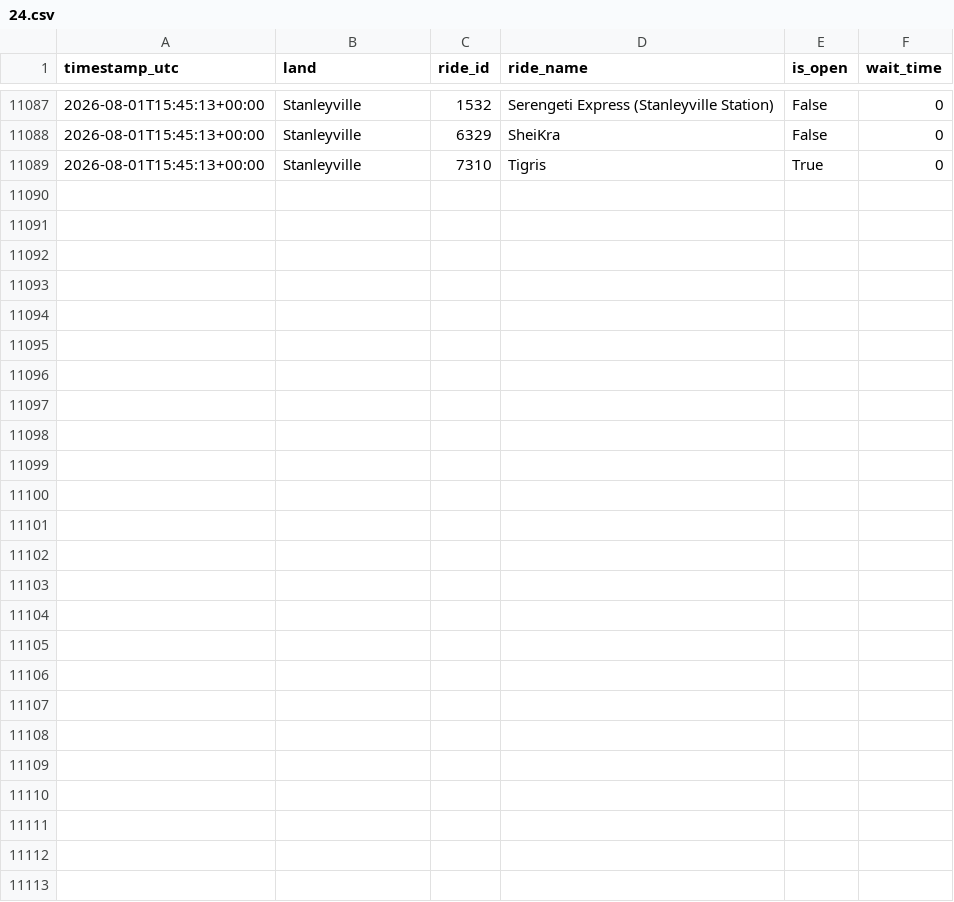
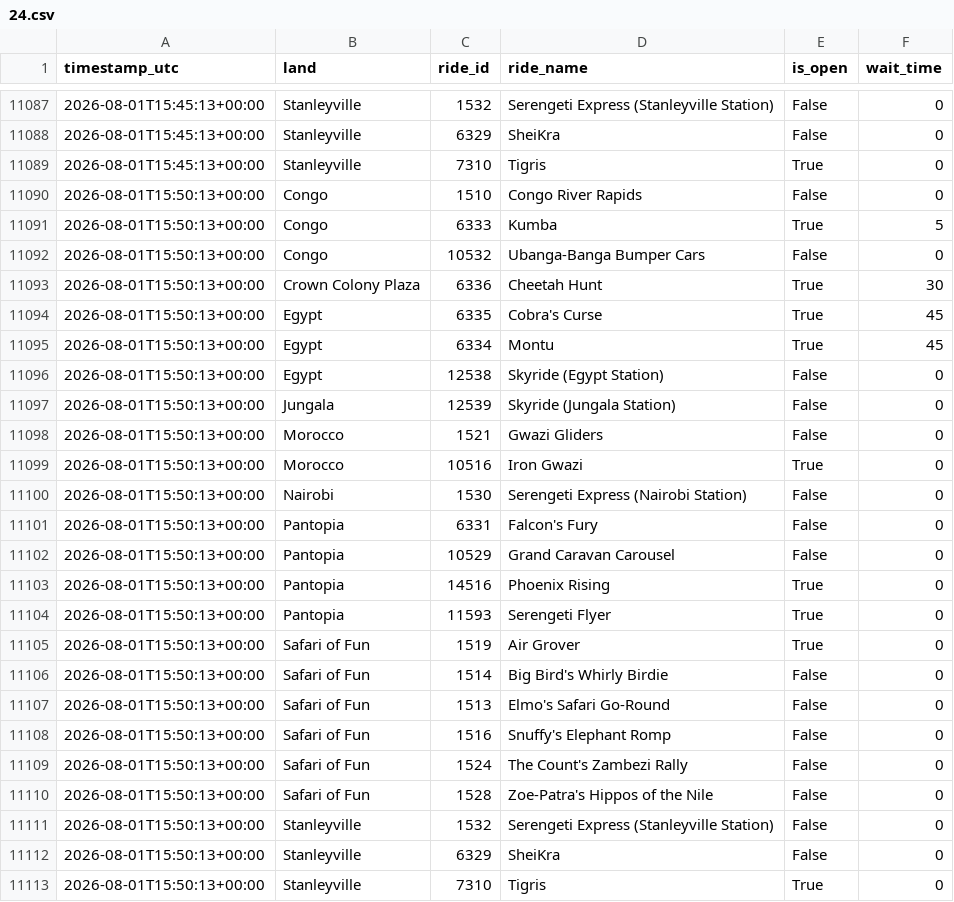
Before and after one commit to GustavoLuza/rideradar-queue-data, a CSV file: data/24.csv, drawn as a sheet; only a part is shown, gaps mark what is left out.

```diff
--- a/data/24.csv
+++ b/data/24.csv
@@ -11089 +11089,25 @@ timestamp_utc,land,ride_id,ride_name,is_open,wait_time
 2026-08-01T15:45:13+00:00,Stanleyville,7310,Tigris,True,0
+2026-08-01T15:50:13+00:00,Congo,1510,Congo River Rapids,False,0
+2026-08-01T15:50:13+00:00,Congo,6333,Kumba,True,5
+2026-08-01T15:50:13+00:00,Congo,10532,Ubanga-Banga Bumper Cars,False,0
+2026-08-01T15:50:13+00:00,Crown Colony Plaza,6336,Cheetah Hunt,True,30
+2026-08-01T15:50:13+00:00,Egypt,6335,Cobra's Curse,True,45
+2026-08-01T15:50:13+00:00,Egypt,6334,Montu,True,45
+2026-08-01T15:50:13+00:00,Egypt,12538,Skyride (Egypt Station),False,0
+2026-08-01T15:50:13+00:00,Jungala,12539,Skyride (Jungala Station),False,0
+2026-08-01T15:50:13+00:00,Morocco,1521,Gwazi Gliders,False,0
+2026-08-01T15:50:13+00:00,Morocco,10516,Iron Gwazi,True,0
+2026-08-01T15:50:13+00:00,Nairobi,1530,Serengeti Express (Nairobi Station),False,0
+2026-08-01T15:50:13+00:00,Pantopia,6331,Falcon's Fury,False,0
+2026-08-01T15:50:13+00:00,Pantopia,10529,Grand Caravan Carousel,False,0
+2026-08-01T15:50:13+00:00,Pantopia,14516,Phoenix Rising,True,0
+2026-08-01T15:50:13+00:00,Pantopia,11593,Serengeti Flyer,True,0
+2026-08-01T15:50:13+00:00,Safari of Fun,1519,Air Grover,True,0
+2026-08-01T15:50:13+00:00,Safari of Fun,1514,Big Bird's Whirly Birdie,False,0
+2026-08-01T15:50:13+00:00,Safari of Fun,1513,Elmo's Safari Go-Round,False,0
+2026-08-01T15:50:13+00:00,Safari of Fun,1516,Snuffy's Elephant Romp,False,0
+2026-08-01T15:50:13+00:00,Safari of Fun,1524,The Count's Zambezi Rally,False,0
+2026-08-01T15:50:13+00:00,Safari of Fun,1528,Zoe-Patra's Hippos of the Nile,False,0
+2026-08-01T15:50:13+00:00,Stanleyville,1532,Serengeti Express (Stanleyville Station),False,0
+2026-08-01T15:50:13+00:00,Stanleyville,6329,SheiKra,False,0
+2026-08-01T15:50:13+00:00,Stanleyville,7310,Tigris,True,0
```
Also changed, not shown: data/334.csv, data/5.csv, 6 other files.
